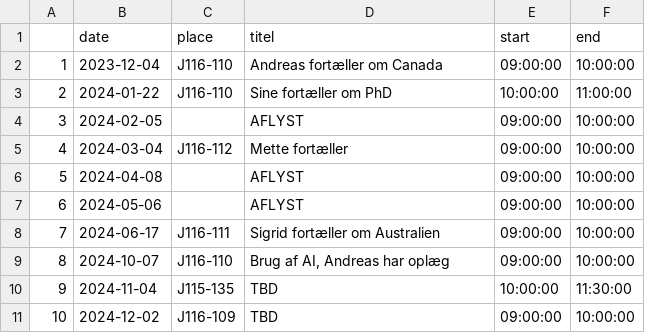
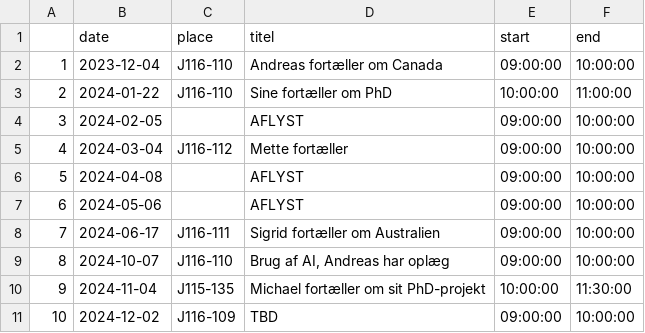
Before and after one commit to agdamsbo/ccRauh, a CSV file: data/labmeetings.csv, drawn as a sheet.

```diff
--- a/data/labmeetings.csv
+++ b/data/labmeetings.csv
@@ -9,3 +9,3 @@
 8,2024-10-07,J116-110,"Brug af AI, Andreas har oplæg",09:00:00,10:00:00
-9,2024-11-04,J115-135,TBD,10:00:00,11:30:00
+9,2024-11-04,J115-135,"Michael fortæller om sit PhD-projekt",10:00:00,11:30:00
 10,2024-12-02,J116-109,TBD,09:00:00,10:00:00
```
Also changed, not shown: 5 other files.
